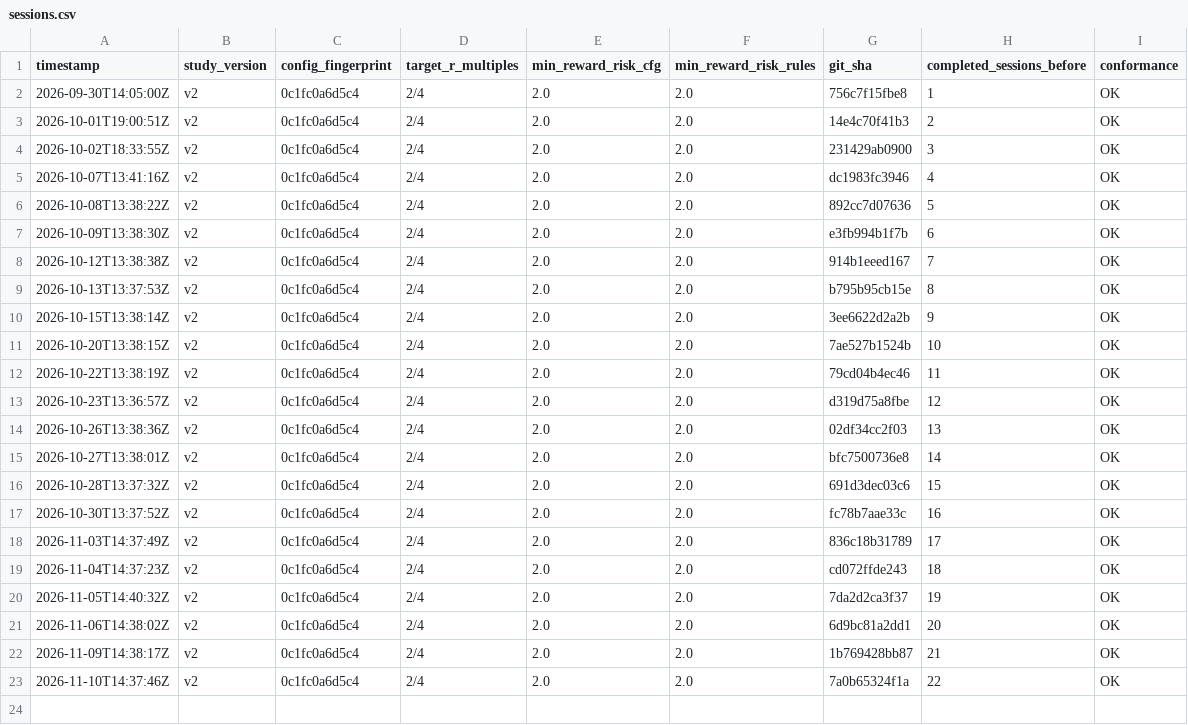
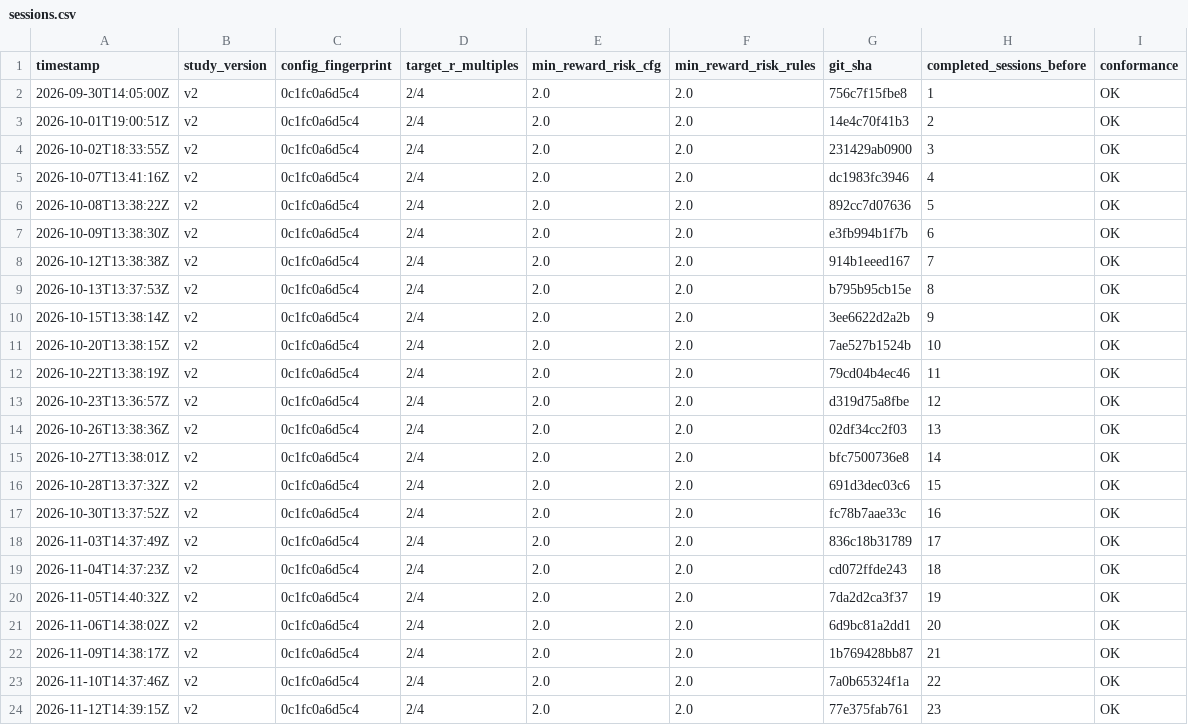
Before and after one commit to MaverickThompson/stock-agent, a CSV file: study/sessions.csv, drawn as a sheet.

```diff
--- a/study/sessions.csv
+++ b/study/sessions.csv
@@ -23 +23,2 @@ timestamp,study_version,config_fingerprint,target_r_multiples,min_reward_risk_cf
 2026-11-10T14:37:46Z,v2,0c1fc0a6d5c4,2/4,2.0,2.0,7a0b65324f1a,22,OK
+2026-11-12T14:39:15Z,v2,0c1fc0a6d5c4,2/4,2.0,2.0,77e375fab761,23,OK
```
Also changed, not shown: study/signals.csv, study/trades.csv, 3 other files.
